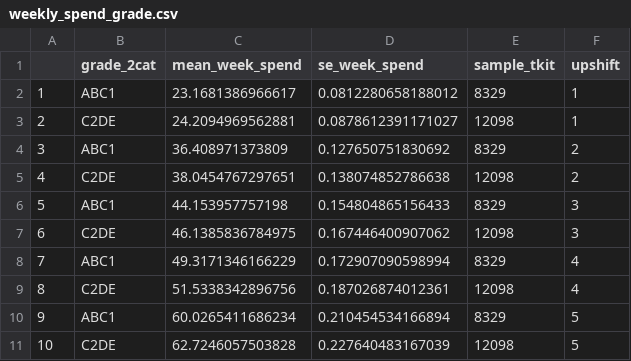
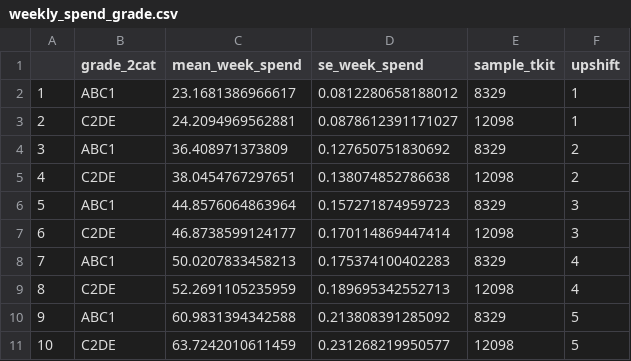
Before and after one commit to STAPM/smoke-free-dividend, a CSV file: intermediate_data/weekly_spend_grade.csv, drawn as a sheet.

```diff
--- a/intermediate_data/weekly_spend_grade.csv
+++ b/intermediate_data/weekly_spend_grade.csv
@@ -5,7 +5,7 @@
 "4","C2DE",38.0454767297651,0.138074852786638,12098,2
-"5","ABC1",44.153957757198,0.154804865156433,8329,3
-"6","C2DE",46.1385836784975,0.167446400907062,12098,3
-"7","ABC1",49.3171346166229,0.172907090598994,8329,4
-"8","C2DE",51.5338342896756,0.187026874012361,12098,4
-"9","ABC1",60.0265411686234,0.210454534166894,8329,5
-"10","C2DE",62.7246057503828,0.227640483167039,12098,5
+"5","ABC1",44.8576064863964,0.157271874959723,8329,3
+"6","C2DE",46.8738599124177,0.170114869447414,12098,3
+"7","ABC1",50.0207833458213,0.175374100402283,8329,4
+"8","C2DE",52.2691105235959,0.189695342552713,12098,4
+"9","ABC1",60.9831394342588,0.213808391285092,8329,5
+"10","C2DE",63.7242010611459,0.231268219950577,12098,5
```
Also changed, not shown: intermediate_data/weekly_spend_age.csv, intermediate_data/weekly_spend_all.csv, 6 other files.
